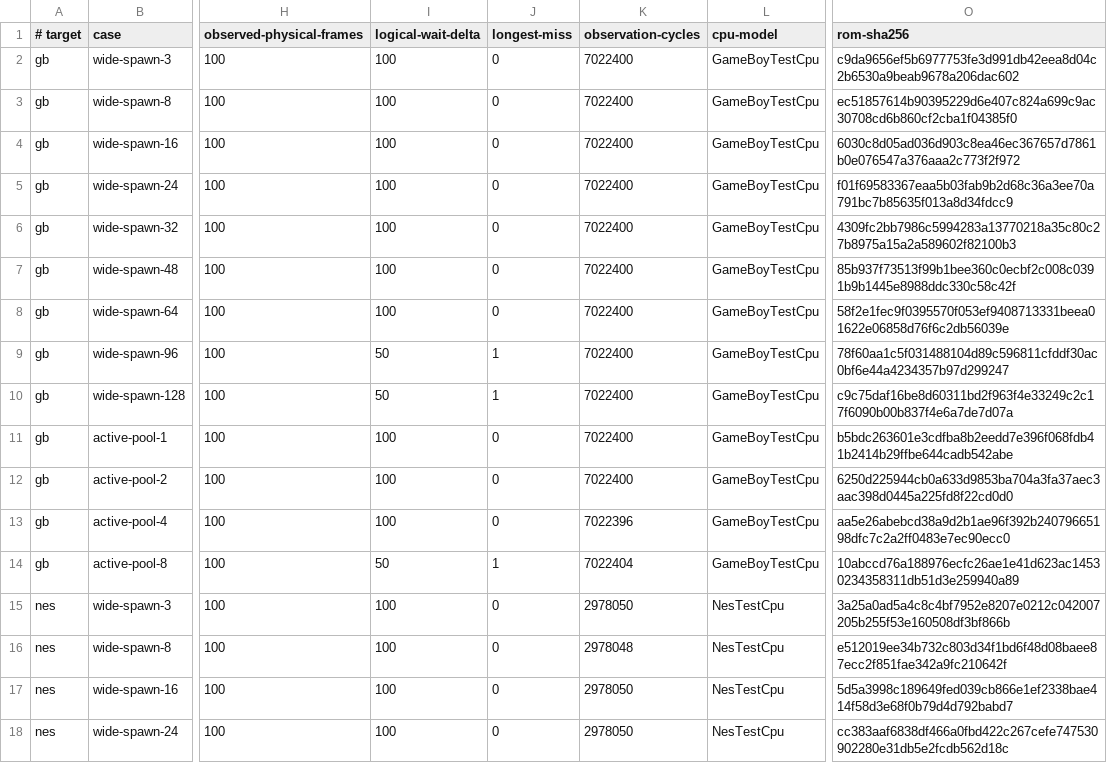
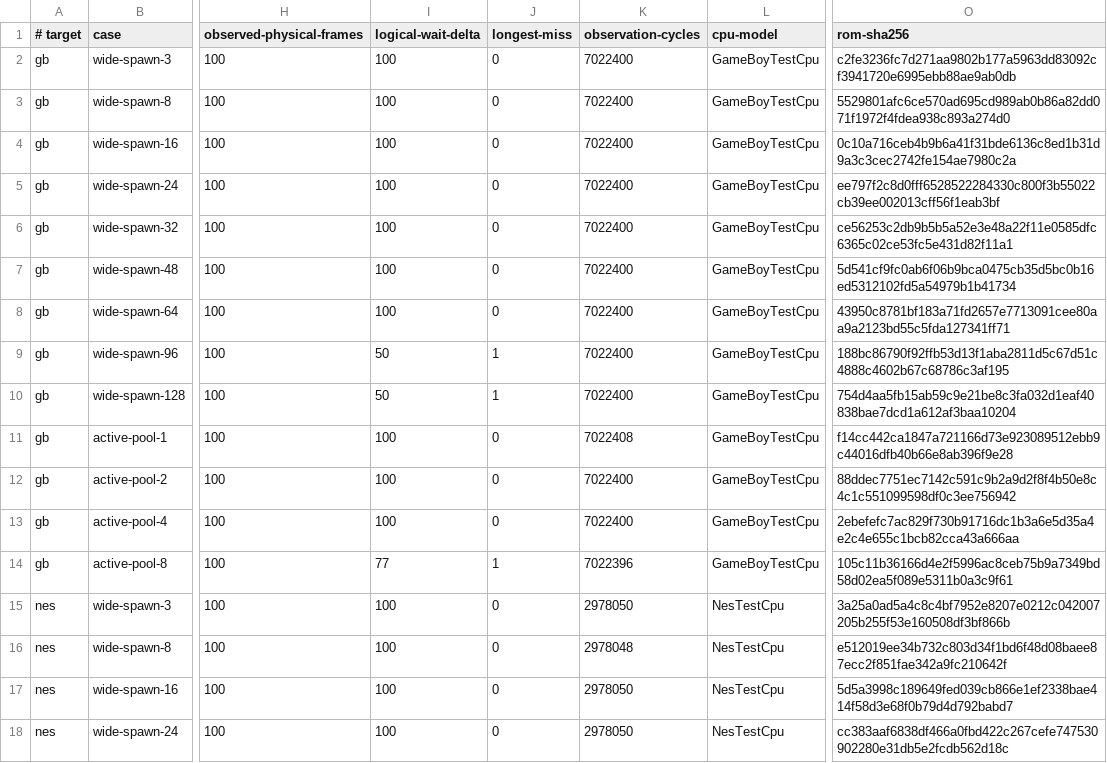
Before and after one commit to SuperJMN/RetroSharp, a TSV file: validation/generated-code-performance/baseline.tsv, drawn as a sheet; only a part is shown, gaps mark what is left out; the diff names each change by its address in the sheet, - before the commit and + after, or states it on an @@ line.

```diff
--- a/validation/generated-code-performance/baseline.tsv
+++ b/validation/generated-code-performance/baseline.tsv
-O2 (rom-sha256): c9da9656ef5b6977753fe3d991db42eea8d04c2b6530a9beab9678a206dac602
+O2 (rom-sha256): c2fe3236fc7d271aa9802b177a5963dd83092cf3941720e6995ebb88ae9ab0db
-O3 (rom-sha256): ec51857614b90395229d6e407c824a699c9ac30708cd6b860cf2cba1f04385f0
+O3 (rom-sha256): 5529801afc6ce570ad695cd989ab0b86a82dd071f1972f4fdea938c893a274d0
-O4 (rom-sha256): 6030c8d05ad036d903c8ea46ec367657d7861b0e076547a376aaa2c773f2f972
+O4 (rom-sha256): 0c10a716ceb4b9b6a41f31bde6136c8ed1b31d9a3c3cec2742fe154ae7980c2a
-O5 (rom-sha256): f01f69583367eaa5b03fab9b2d68c36a3ee70a791bc7b85635f013a8d34fdcc9
+O5 (rom-sha256): ee797f2c8d0fff6528522284330c800f3b55022cb39ee002013cff56f1eab3bf
-O6 (rom-sha256): 4309fc2bb7986c5994283a13770218a35c80c27b8975a15a2a589602f82100b3
+O6 (rom-sha256): ce56253c2db9b5b5a52e3e48a22f11e0585dfc6365c02ce53fc5e431d82f11a1
-O7 (rom-sha256): 85b937f73513f99b1bee360c0ecbf2c008c0391b9b1445e8988ddc330c58c42f
+O7 (rom-sha256): 5d541cf9fc0ab6f06b9bca0475cb35d5bc0b16ed5312102fd5a54979b1b41734
-O8 (rom-sha256): 58f2e1fec9f0395570f053ef9408713331beea01622e06858d76f6c2db56039e
+O8 (rom-sha256): 43950c8781bf183a71fd2657e7713091cee80aa9a2123bd55c5fda127341ff71
-O9 (rom-sha256): 78f60aa1c5f031488104d89c596811cfddf30ac0bf6e44a4234357b97d299247
+O9 (rom-sha256): 188bc86790f92ffb53d13f1aba2811d5c67d51c4888c4602b67c68786c3af195
-O10 (rom-sha256): c9c75daf16be8d60311bd2f963f4e33249c2c17f6090b00b837f4e6a7de7d07a
+O10 (rom-sha256): 754d4aa5fb15ab59c9e21be8c3fa032d1eaf40838bae7dcd1a612af3baa10204
-K11 (observation-cycles): 7022400
+K11 (observation-cycles): 7022408
-O11 (rom-sha256): b5bdc263601e3cdfba8b2eedd7e396f068fdb41b2414b29ffbe644cadb542abe
+O11 (rom-sha256): f14cc442ca1847a721166d73e923089512ebb9c44016dfb40b66e8ab396f9e28
-O12 (rom-sha256): 6250d225944cb0a633d9853ba704a3fa37aec3aac398d0445a225fd8f22cd0d0
+O12 (rom-sha256): 88ddec7751ec7142c591c9b2a9d2f8f4b50e8c4c1c551099598df0c3ee756942
-K13 (observation-cycles): 7022396
+K13 (observation-cycles): 7022400
-O13 (rom-sha256): aa5e26abebcd38a9d2b1ae96f392b24079665198dfc7c2a2ff0483e7ec90ecc0
+O13 (rom-sha256): 2ebefefc7ac829f730b91716dc1b3a6e5d35a4e2c4e655c1bcb82cca43a666aa
-I14 (logical-wait-delta): 50
+I14 (logical-wait-delta): 77
-K14 (observation-cycles): 7022404
+K14 (observation-cycles): 7022396
-O14 (rom-sha256): 10abccd76a188976ecfc26ae1e41d623ac14530234358311db51d3e259940a89
+O14 (rom-sha256): 105c11b36166d4e2f5996ac8ceb75b9a7349bd58d02ea5f089e5311b0a3c9f61
```
Also changed, not shown: 13 other files.
